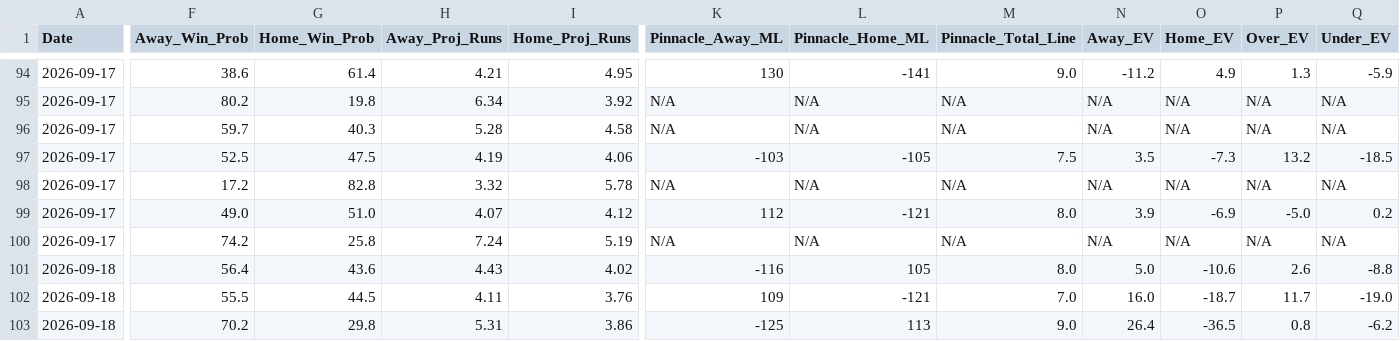
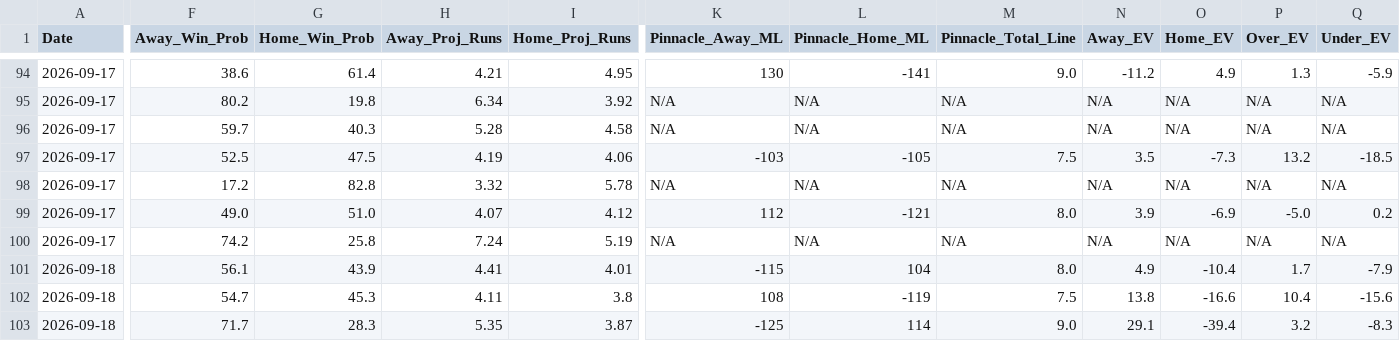
Before and after one commit to matthewmehl14-glitch/MLB-Model, a CSV file: projections_history.csv, drawn as a sheet; only a part is shown, gaps mark what is left out; the diff covers the shown part only; the diff names each change by its address in the sheet, - before the commit and + after, or states it on an @@ line.

```diff
--- a/projections_history.csv
+++ b/projections_history.csv
-F101 (Away_Win_Prob): 56.4
+F101 (Away_Win_Prob): 56.1
-G101 (Home_Win_Prob): 43.6
+G101 (Home_Win_Prob): 43.9
-H101 (Away_Proj_Runs): 4.43
+H101 (Away_Proj_Runs): 4.41
-I101 (Home_Proj_Runs): 4.02
+I101 (Home_Proj_Runs): 4.01
-K101 (Pinnacle_Away_ML): -116
+K101 (Pinnacle_Away_ML): -115
-L101 (Pinnacle_Home_ML): 105
+L101 (Pinnacle_Home_ML): 104
-N101 (Away_EV): 5.0
+N101 (Away_EV): 4.9
-O101 (Home_EV): -10.6
+O101 (Home_EV): -10.4
-P101 (Over_EV): 2.6
+P101 (Over_EV): 1.7
-Q101 (Under_EV): -8.8
+Q101 (Under_EV): -7.9
-F102 (Away_Win_Prob): 55.5
+F102 (Away_Win_Prob): 54.7
-G102 (Home_Win_Prob): 44.5
+G102 (Home_Win_Prob): 45.3
-I102 (Home_Proj_Runs): 3.76
+I102 (Home_Proj_Runs): 3.8
-K102 (Pinnacle_Away_ML): 109
+K102 (Pinnacle_Away_ML): 108
-L102 (Pinnacle_Home_ML): -121
+L102 (Pinnacle_Home_ML): -119
-M102 (Pinnacle_Total_Line): 7.0
+M102 (Pinnacle_Total_Line): 7.5
-N102 (Away_EV): 16.0
+N102 (Away_EV): 13.8
-O102 (Home_EV): -18.7
+O102 (Home_EV): -16.6
-P102 (Over_EV): 11.7
+P102 (Over_EV): 10.4
-Q102 (Under_EV): -19.0
+Q102 (Under_EV): -15.6
-F103 (Away_Win_Prob): 70.2
+F103 (Away_Win_Prob): 71.7
-G103 (Home_Win_Prob): 29.8
+G103 (Home_Win_Prob): 28.3
-H103 (Away_Proj_Runs): 5.31
+H103 (Away_Proj_Runs): 5.35
-I103 (Home_Proj_Runs): 3.86
+I103 (Home_Proj_Runs): 3.87
-L103 (Pinnacle_Home_ML): 113
+L103 (Pinnacle_Home_ML): 114
-N103 (Away_EV): 26.4
+N103 (Away_EV): 29.1
-O103 (Home_EV): -36.5
+O103 (Home_EV): -39.4
-P103 (Over_EV): 0.8
+P103 (Over_EV): 3.2
-Q103 (Under_EV): -6.2
+Q103 (Under_EV): -8.3
```
Also changed, not shown: 101 edited cells elsewhere in this file, 1 other file.
